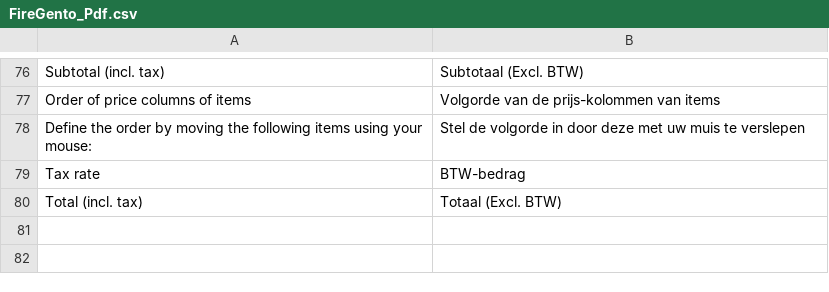
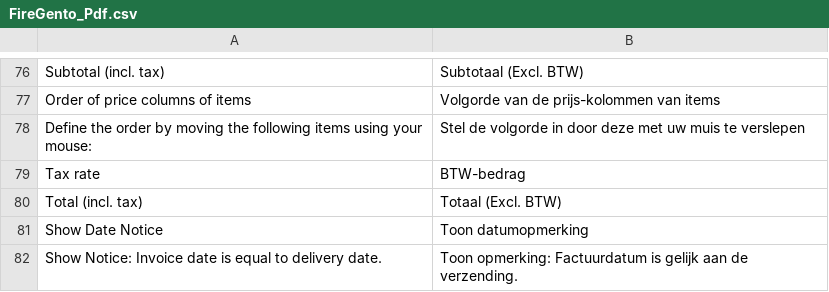
Before and after one commit to firegento/firegento-pdf, a CSV file: app/locale/nl_NL/FireGento_Pdf.csv, drawn as a sheet; only a part is shown, gaps mark what is left out.

Commit message:
Moved date notice to observer and add configuration option to system

```diff
--- a/app/locale/nl_NL/FireGento_Pdf.csv
+++ b/app/locale/nl_NL/FireGento_Pdf.csv
@@ -80 +80,3 @@
 "Total (incl. tax)","Totaal (Excl. BTW)"
+"Show Date Notice","Toon datumopmerking"
+"Show Notice: Invoice date is equal to delivery date.","Toon opmerking: Factuurdatum is gelijk aan de verzending."
```
Also changed, not shown: 3 other files.
